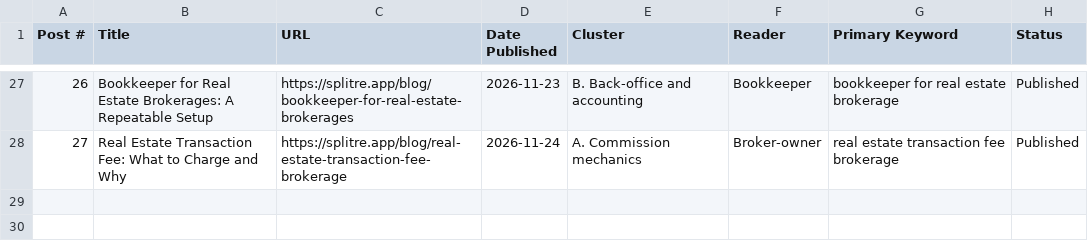
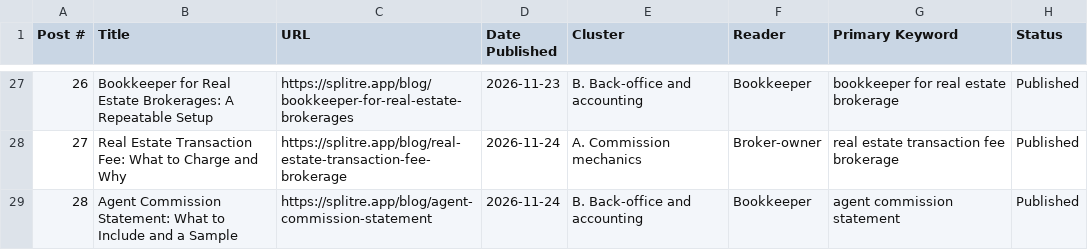
Before and after one commit to MikeRyanKS/splitre-web, a CSV file: public/blog-tracker.csv, drawn as a sheet; only a part is shown, gaps mark what is left out; the diff names each change by its address in the sheet, - before the commit and + after, or states it on an @@ line.

```diff
--- a/public/blog-tracker.csv
+++ b/public/blog-tracker.csv
+row 29: 28 | Agent Commission Statement: What to Include and a Sample | https://splitre.app/blog/agent-commission-statement | 2026-11-24 | B. Back-office and accounting | Bookkeeper | agent commission statement | Published
```
Also changed, not shown: 2 other files.
